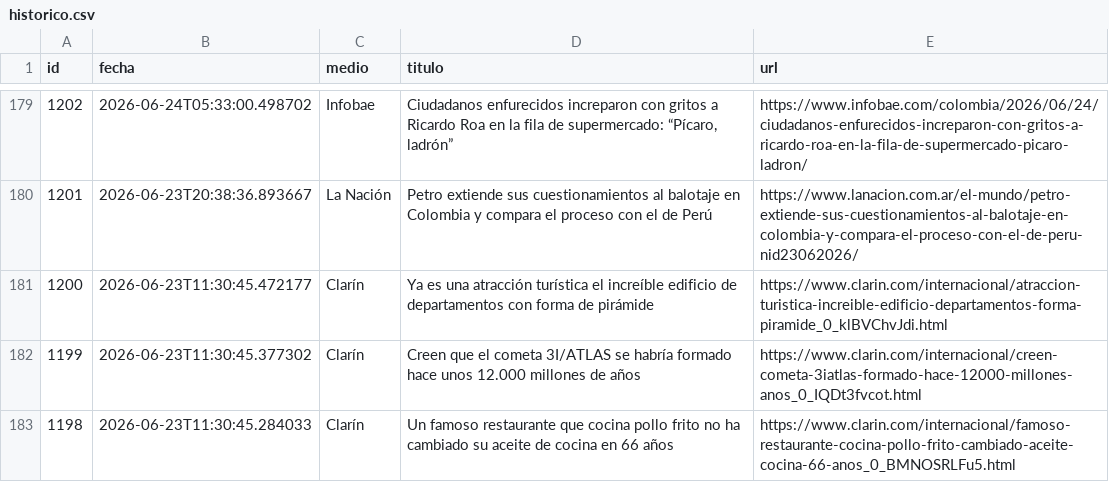
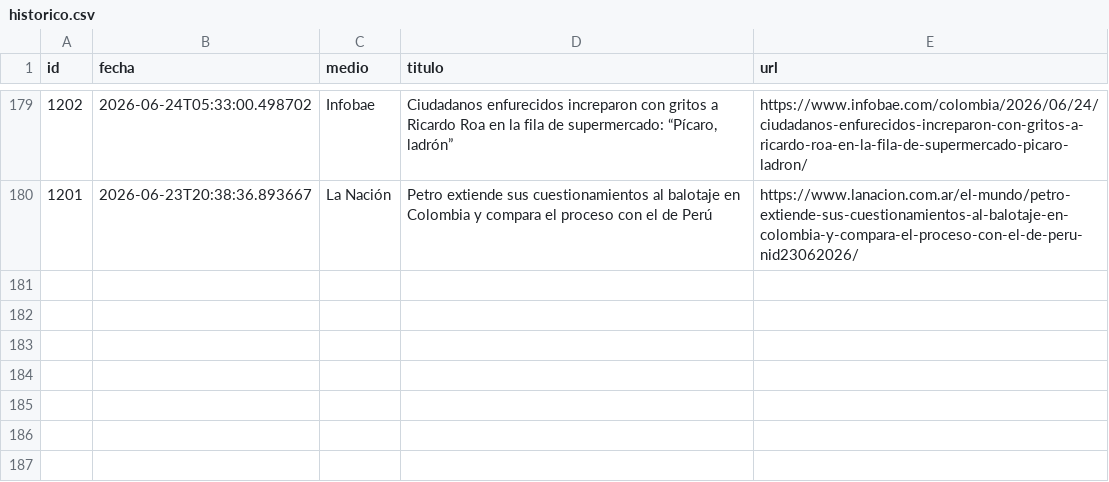
Before and after one commit to ElvisChatzky/BusProyect, a CSV file: data/historico.csv, drawn as a sheet; only a part is shown, gaps mark what is left out; the diff names each change by its address in the sheet, - before the commit and + after, or states it on an @@ line.

```diff
--- a/data/historico.csv
+++ b/data/historico.csv
-row 181: 1200 | 2026-06-23T11:30:45.472177 | Clarín | Ya es una atracción turística el increíble edificio de departamentos con forma de pirámide | https://www.clarin.com/internacional/atraccion-turistica-increible-edificio-departamentos-forma-piramide_0_klBVChvJdi.html
-row 182: 1199 | 2026-06-23T11:30:45.377302 | Clarín | Creen que el cometa 3I/ATLAS se habría formado hace unos 12.000 millones de años | https://www.clarin.com/internacional/creen-cometa-3iatlas-formado-hace-12000-millones-anos_0_IQDt3fvcot.html
-row 183: 1198 | 2026-06-23T11:30:45.284033 | Clarín | Un famoso restaurante que cocina pollo frito no ha cambiado su aceite de cocina en 66 años | https://www.clarin.com/internacional/famoso-restaurante-cocina-pollo-frito-cambiado-aceite-cocina-66-anos_0_BMNOSRLFu5.html
```
Also changed, not shown: 1 other file.
